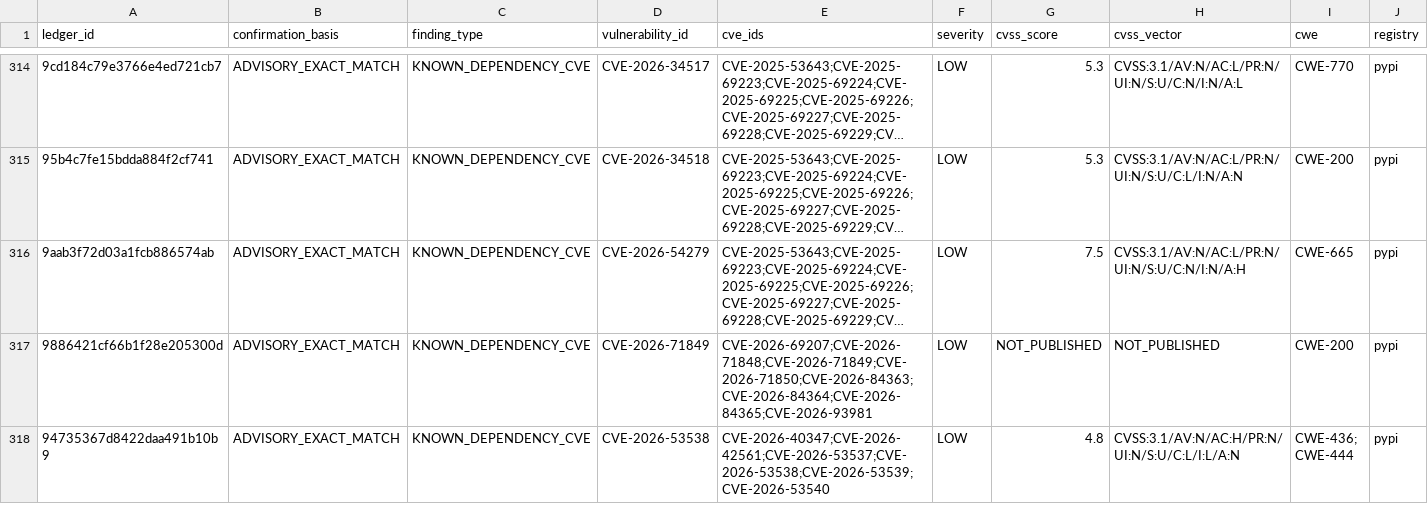
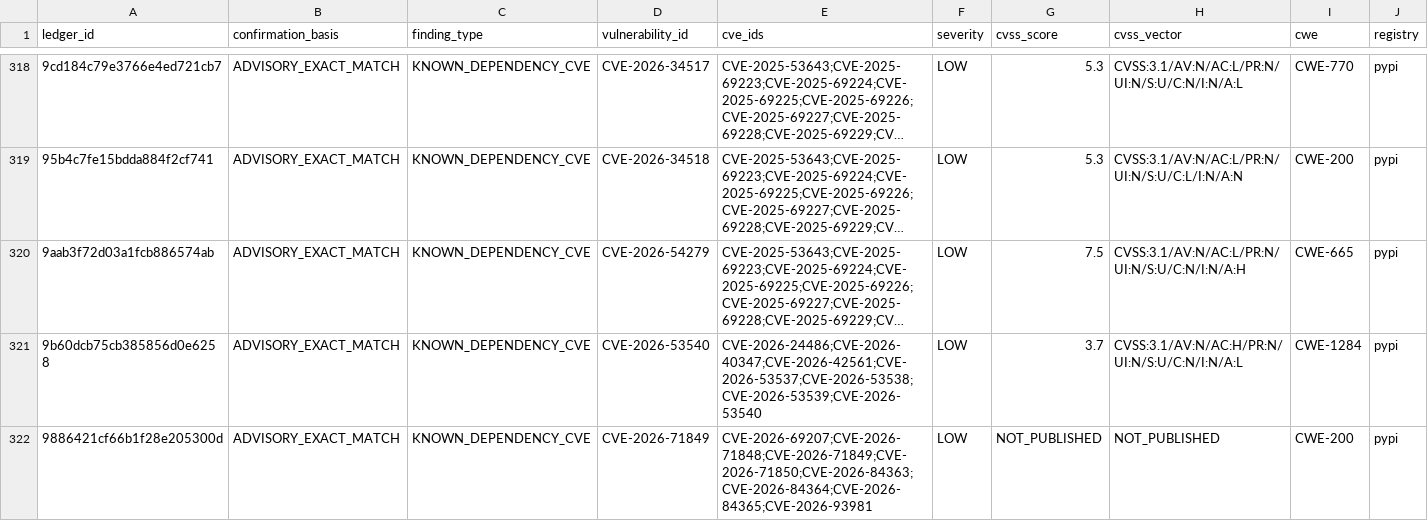
Before and after one commit to OpenSource-For-Freedom/Huginn, a CSV file: ledger/cve_ledger/pypi-9.csv, drawn as a sheet; only a part is shown, gaps mark what is left out; the shorter side is filled out with more unchanged rows; long unchanged cells end in …; rows hold the shown columns only; the diff covers the shown part only; the diff names each change by its address in the sheet, - before the commit and + after, or states it on an @@ line.

```diff
--- a/ledger/cve_ledger/pypi-9.csv
+++ b/ledger/cve_ledger/pypi-9.csv
+row 321: 9b60dcb75cb385856d0e6258 | ADVISORY_EXACT_MATCH | KNOWN_DEPENDENCY_CVE | CVE-2026-53540 | CVE-2026-24486;CVE-2026-40347;CVE-2026-42561;CVE-2026-53537;CVE-2026-53538;CVE-2026-53539;CVE-2026-53540 | LOW | 3.7 | CVSS:3.1/AV:N/AC:H/PR:N/UI:N/S:U/C:N/I:N/A:L | CWE-1284 | pypi
```
Also changed, not shown: 5 added rows and 3 edited cells elsewhere in this file, ledger/cve_ledger/pypi-1.csv, ledger/cve_ledger/pypi-3.csv, 19 other files.
